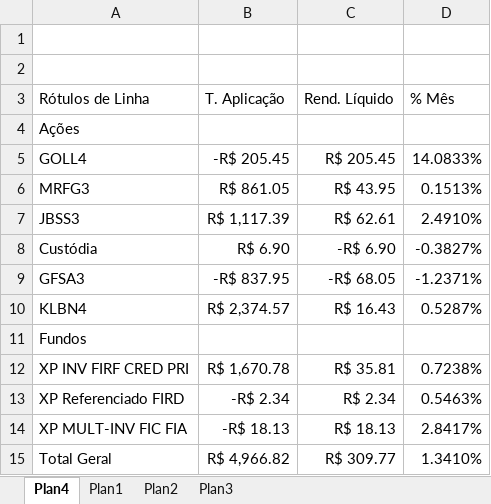
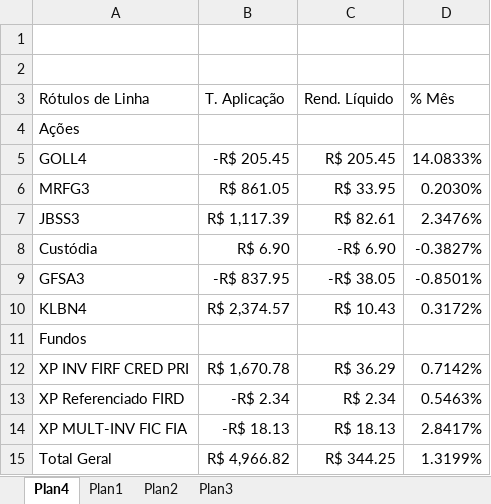
Before and after one commit to bengelbert/ifsc, an Excel workbook: stocks/xpi.xlsx, sheet Plan4, drawn as a sheet; values as stored, in another font and other column widths than the file's, no borders; the diff names each change by its address in the sheet, - before the commit and + after, or states it on an @@ line.

```diff
--- a/stocks/xpi.xlsx (sheet Plan4)
+++ b/stocks/xpi.xlsx (sheet Plan4)
-C6 (Rend. Líquido): R$ 43.95
+C6 (Rend. Líquido): R$ 33.95
-D6 (% Mês): 0.1513%
+D6 (% Mês): 0.2030%
-C7 (Rend. Líquido): R$ 62.61
+C7 (Rend. Líquido): R$ 82.61
-D7 (% Mês): 2.4910%
+D7 (% Mês): 2.3476%
-C9 (Rend. Líquido): -R$ 68.05
+C9 (Rend. Líquido): -R$ 38.05
-D9 (% Mês): -1.2371%
+D9 (% Mês): -0.8501%
-C10 (Rend. Líquido): R$ 16.43
+C10 (Rend. Líquido): R$ 10.43
-D10 (% Mês): 0.5287%
+D10 (% Mês): 0.3172%
-C12 (Rend. Líquido): R$ 35.81
+C12 (Rend. Líquido): R$ 36.29
-D12 (% Mês): 0.7238%
+D12 (% Mês): 0.7142%
-C15 (Rend. Líquido): R$ 309.77
+C15 (Rend. Líquido): R$ 344.25
-D15 (% Mês): 1.3410%
+D15 (% Mês): 1.3199%
```
Also changed, not shown: sheet Plan1, 2 other files.
